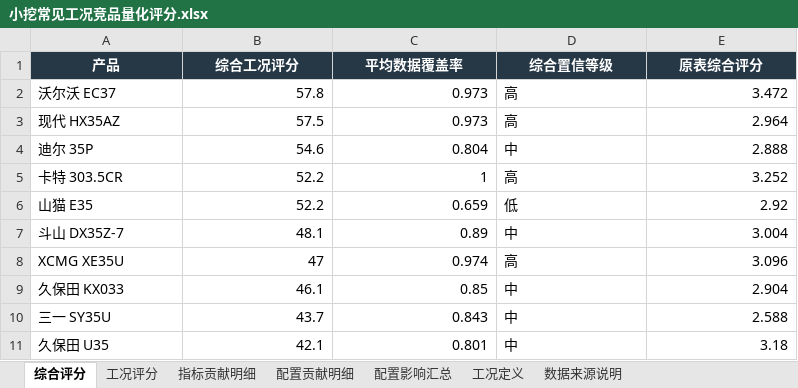
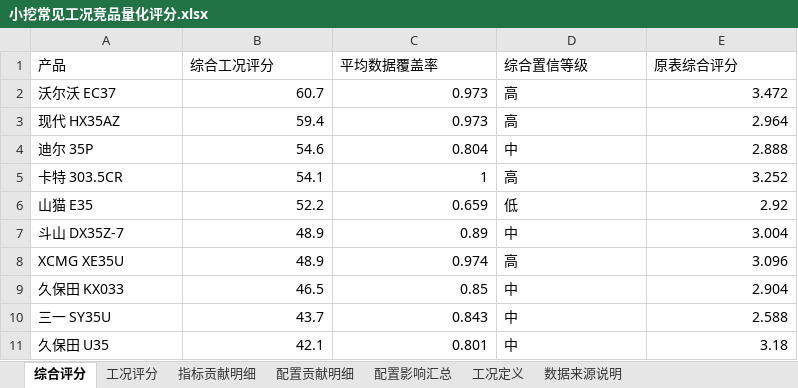
Before and after one commit to liuchang2134/xcmg-mini-excavator-dashboard, an Excel workbook: 小挖常见工况竞品量化评分.xlsx, sheet 综合评分, drawn as a sheet; values as stored, in another font and other column widths than the file's, no borders; the diff names each change by its address in the sheet, - before the commit and + after, or states it on an @@ line.

```diff
--- a/小挖常见工况竞品量化评分.xlsx (sheet 综合评分)
+++ b/小挖常见工况竞品量化评分.xlsx (sheet 综合评分)
@@ A1:E1 fill: #263746 → none, bold: on → off, text colour: #FFFFFF → black, alignment: center → left @@
-B2 (综合工况评分): 57.8
+B2 (综合工况评分): 60.7
-B3 (综合工况评分): 57.5
+B3 (综合工况评分): 59.4
-B5 (综合工况评分): 52.2
+B5 (综合工况评分): 54.1
-B7 (综合工况评分): 48.1
+B7 (综合工况评分): 48.9
-B8 (综合工况评分): 47
+B8 (综合工况评分): 48.9
-B9 (综合工况评分): 46.1
+B9 (综合工况评分): 46.5
```
Also changed, not shown: sheet 指标贡献明细, sheet 配置贡献明细, sheet 工况评分, sheet 配置影响汇总, sheet 工况定义, sheet 数据来源说明, 1 other file.
